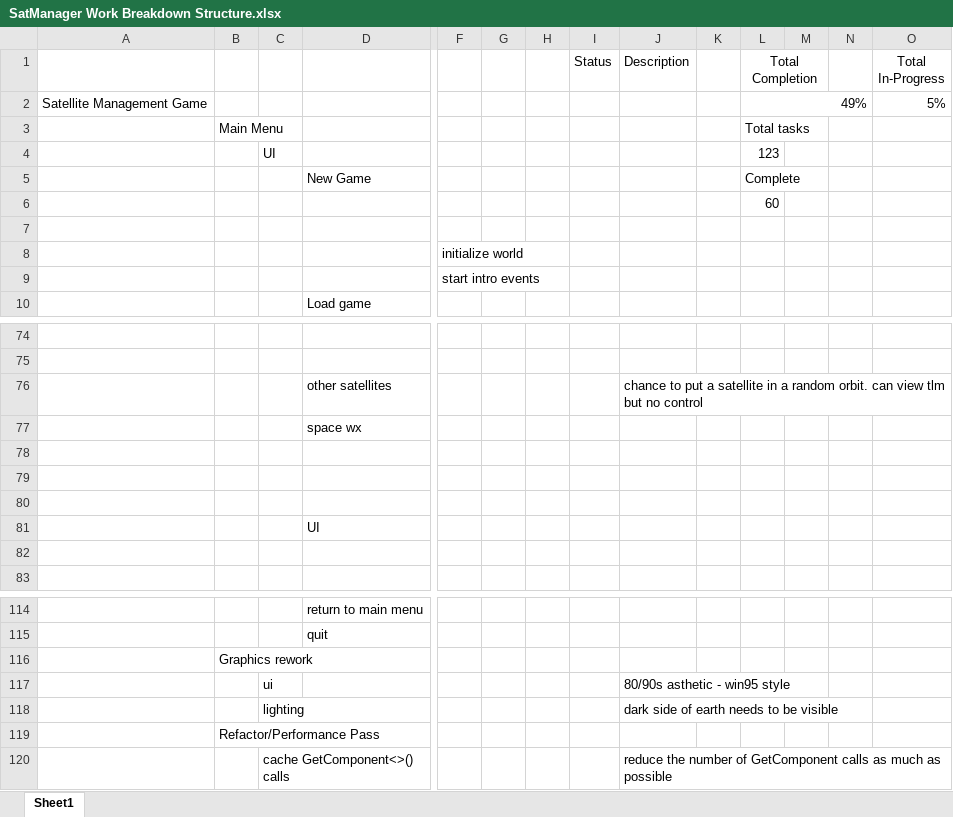
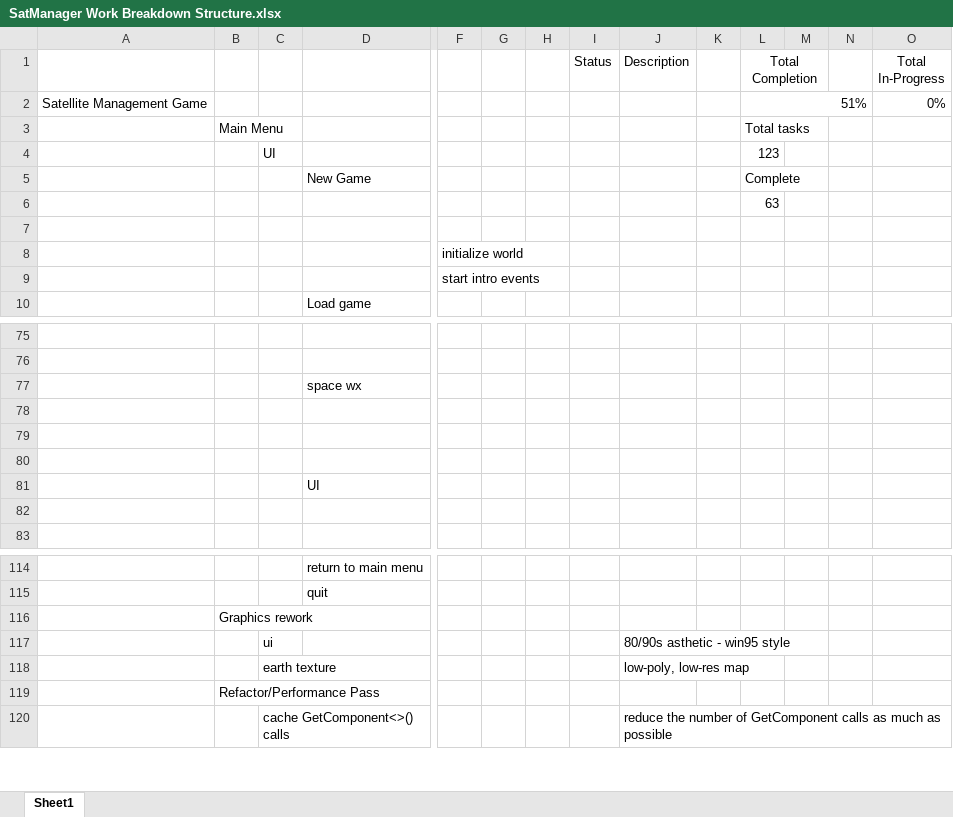
Before and after one commit to akbatt3n/SatManager, an Excel workbook: SatManager Work Breakdown Structure.xlsx, sheet Sheet1, drawn as a sheet; only a part is shown, gaps mark what is left out; values as stored, in another font and other column widths than the file's, no borders; conditional formats and table styles not drawn; removed rows and columns are numbered as before the commit, all else as after; rows hold the shown columns only; the diff covers the shown part only; the diff names each change by its address in the sheet, - before the commit and + after, or states it on an @@ line.

```diff
--- a/SatManager Work Breakdown Structure.xlsx (sheet Sheet1)
+++ b/SatManager Work Breakdown Structure.xlsx (sheet Sheet1)
-L2 (Total Completion): 49%
+L2 (Total Completion): 51%
-O2 (Total In-Progress): 5%
+O2 (Total In-Progress): 0%
-L6 (Total Completion): 60
+L6 (Total Completion): 63
-row 76:  |  |  | other satellites |  |  |  |  | chance to put a satellite in a random orbit. can view tlm but no control
-row 118:  |  | lighting |  |  |  |  |  | dark side of earth needs to be visible
+row 118:  |  | earth texture |  |  |  |  |  | low-poly, low-res map
```
Also changed, not shown: 1 added row and 8 edited cells elsewhere in this sheet, 25 other files.
